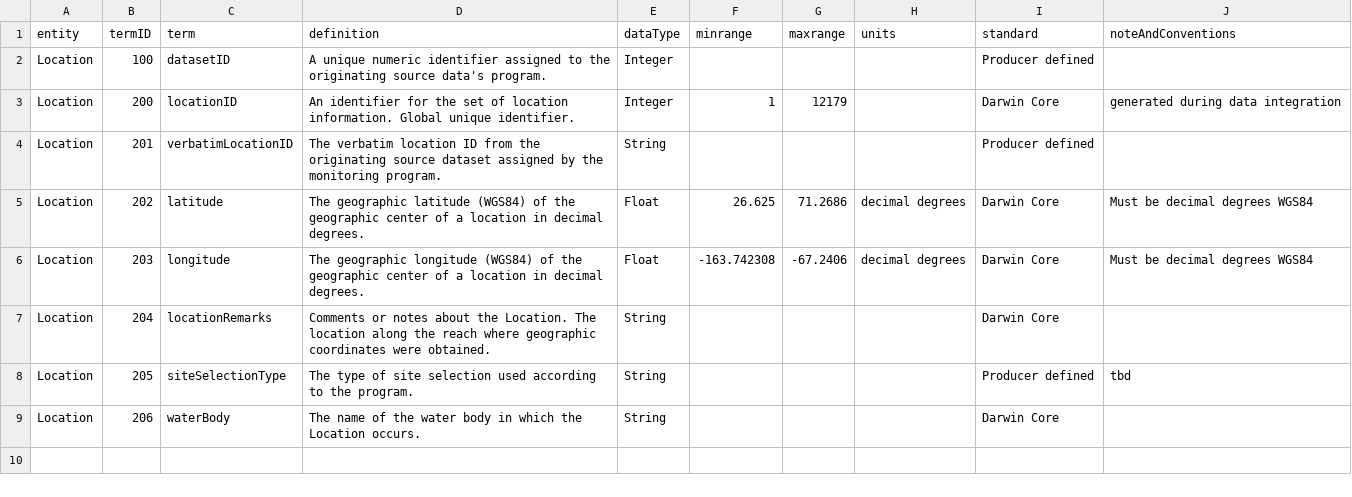
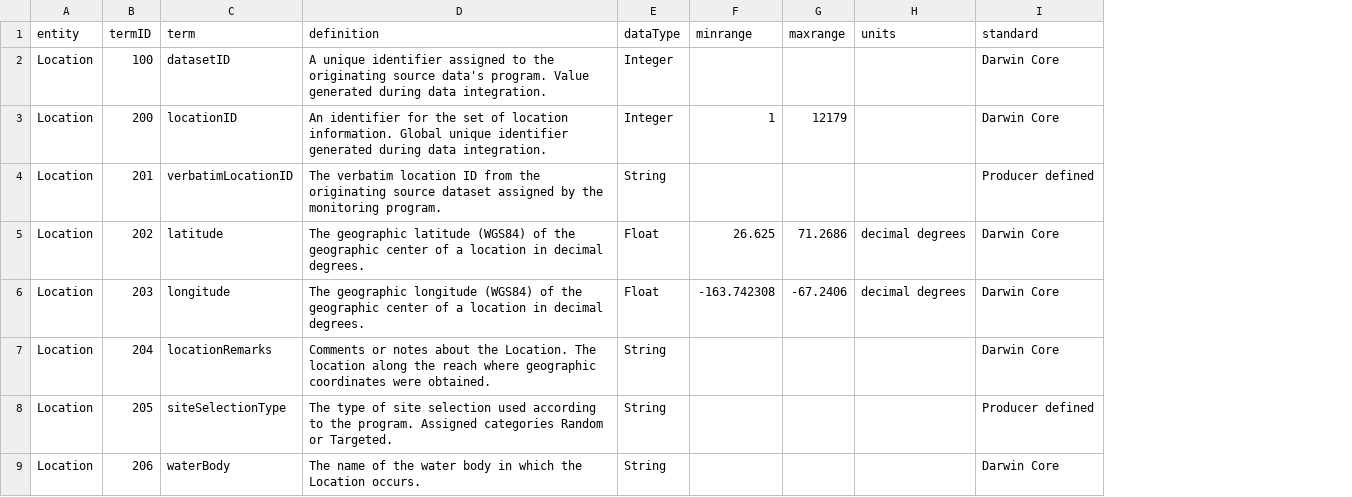
Before and after one commit to rascully/Stream-Monitoring-Data-Exchange-Specifications, a CSV file: DataExchangeStandardTables/LocationDES.csv, drawn as a sheet; the diff names each change by its address in the sheet, - before the commit and + after, or states it on an @@ line.

```diff
--- a/DataExchangeStandardTables/LocationDES.csv
+++ b/DataExchangeStandardTables/LocationDES.csv
-column J (noteAndConventions), rows 3-8: generated during data integration |  | Must be decimal degrees WGS84 | Must be decimal degrees WGS84 |  | tbd
-D2 (definition): A unique numeric identifier assigned to the originating source data's program.
+D2 (definition): A unique identifier assigned to the originating source data's program. Value generated during data integration.
-I2 (standard): Producer defined
+I2 (standard): Darwin Core
-D3 (definition): …Global unique identifier.
+D3 (definition): …Global unique identifier generated during data integration.
-D8 (definition): …the program.
+D8 (definition): …the program. Assigned categories Random or Targeted.
```
Also changed, not shown: DataExchangeStandardTables/MeasurementOrFactDES.csv, DataExchangeStandardTables/RecordLevelDES.csv, 11 other files.
